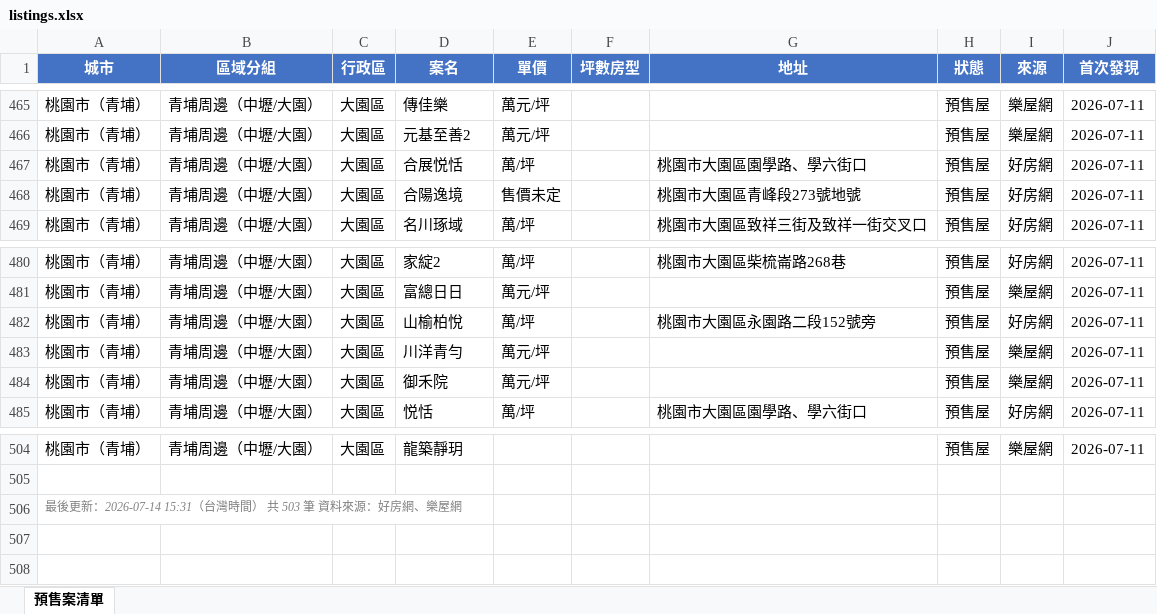
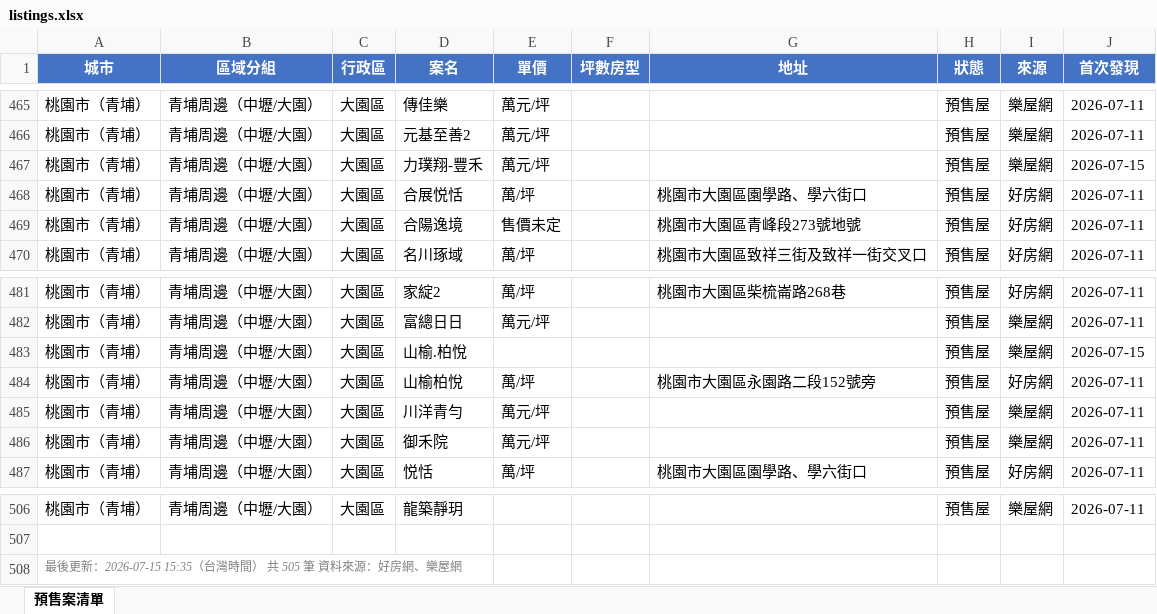
Before and after one commit to Hsiaoann/presale-tracker, an Excel workbook: listings.xlsx, sheet 預售案清單, drawn as a sheet; only a part is shown, gaps mark what is left out; values as stored, in another font and other column widths than the file's, no borders; addresses are those after the commit; the diff names each change by its address in the sheet, - before the commit and + after, or states it on an @@ line.

Commit message:
update listings

```diff
--- a/listings.xlsx (sheet 預售案清單)
+++ b/listings.xlsx (sheet 預售案清單)
+row 467: 桃園市（青埔） | 青埔周邊（中壢/大園） | 大園區 | 力璞翔-豐禾 | 萬元/坪 |  |  | 預售屋 | 樂屋網 | 2026-07-15
+row 483: 桃園市（青埔） | 青埔周邊（中壢/大園） | 大園區 | 山榆.柏悅 |  |  |  | 預售屋 | 樂屋網 | 2026-07-15
-A508 (城市): …後更新：2026-07-14 15:31（台灣時間） 共 503 筆 資料…
+A508 (城市): …後更新：2026-07-15 15:35（台灣時間） 共 505 筆 資料…
```
Also changed, not shown: 1 other file.
